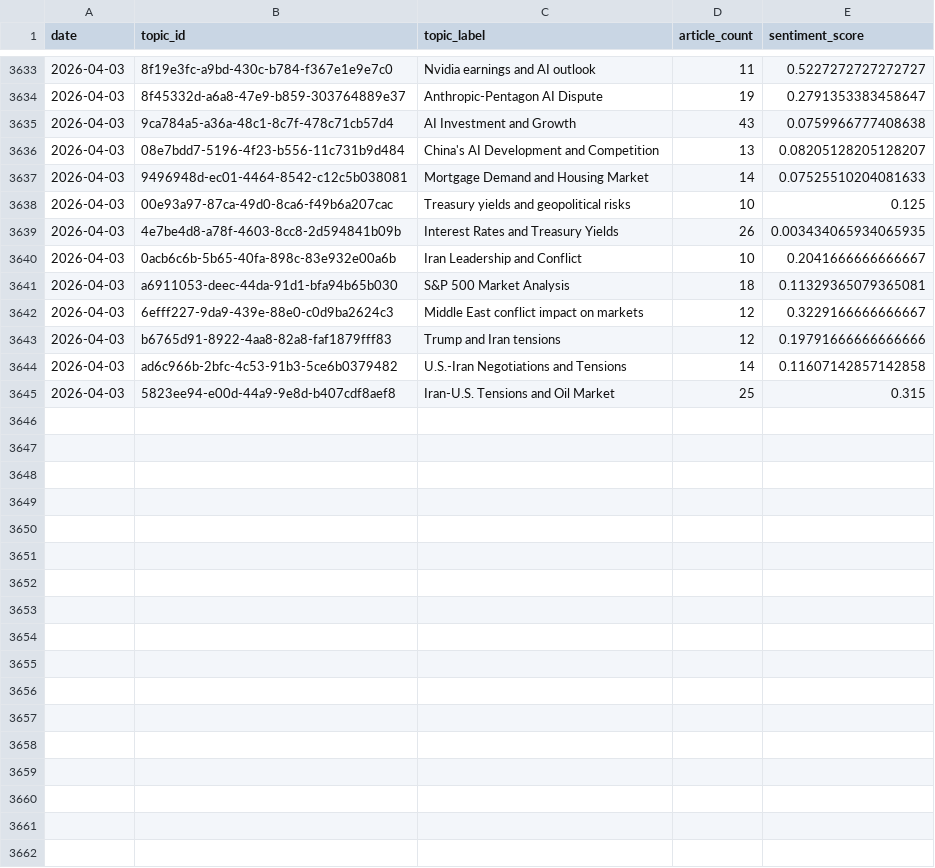
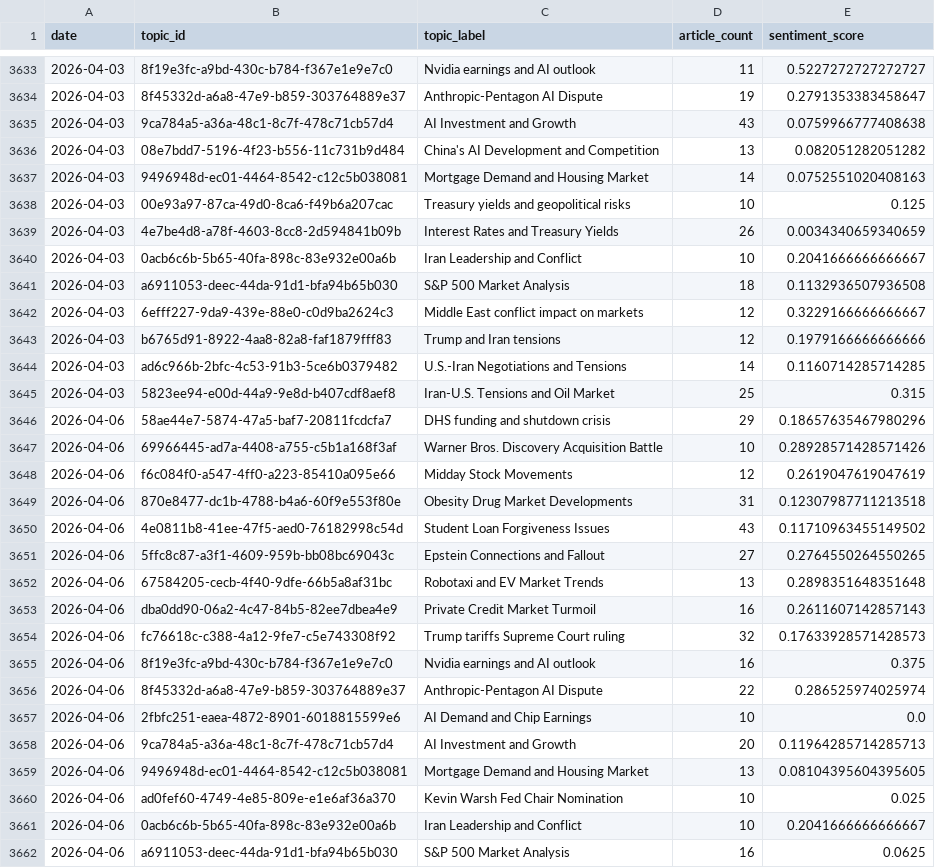
Before and after one commit to laceto/rss_feed, a TSV file: data/topic_trends.tsv, drawn as a sheet; only a part is shown, gaps mark what is left out; the diff covers the shown part only.

```diff
--- a/data/topic_trends.tsv
+++ b/data/topic_trends.tsv
@@ -3635,11 +3635,28 @@ date	topic_id	topic_label	article_count	sentiment_score
 2026-04-03	9ca784a5-a36a-48c1-8c7f-478c71cb57d4	AI Investment and Growth	43	0.0759966777408638
-2026-04-03	08e7bdd7-5196-4f23-b556-11c731b9d484	China's AI Development and Competition	13	0.08205128205128207
-2026-04-03	9496948d-ec01-4464-8542-c12c5b038081	Mortgage Demand and Housing Market	14	0.07525510204081633
+2026-04-03	08e7bdd7-5196-4f23-b556-11c731b9d484	China's AI Development and Competition	13	0.082051282051282
+2026-04-03	9496948d-ec01-4464-8542-c12c5b038081	Mortgage Demand and Housing Market	14	0.0752551020408163
 2026-04-03	00e93a97-87ca-49d0-8ca6-f49b6a207cac	Treasury yields and geopolitical risks	10	0.125
-2026-04-03	4e7be4d8-a78f-4603-8cc8-2d594841b09b	Interest Rates and Treasury Yields	26	0.003434065934065935
+2026-04-03	4e7be4d8-a78f-4603-8cc8-2d594841b09b	Interest Rates and Treasury Yields	26	0.0034340659340659
 2026-04-03	0acb6c6b-5b65-40fa-898c-83e932e00a6b	Iran Leadership and Conflict	10	0.2041666666666667
-2026-04-03	a6911053-deec-44da-91d1-bfa94b65b030	S&P 500 Market Analysis	18	0.11329365079365081
+2026-04-03	a6911053-deec-44da-91d1-bfa94b65b030	S&P 500 Market Analysis	18	0.1132936507936508
 2026-04-03	6efff227-9da9-439e-88e0-c0d9ba2624c3	Middle East conflict impact on markets	12	0.3229166666666667
-2026-04-03	b6765d91-8922-4aa8-82a8-faf1879fff83	Trump and Iran tensions	12	0.19791666666666666
-2026-04-03	ad6c966b-2bfc-4c53-91b3-5ce6b0379482	U.S.-Iran Negotiations and Tensions	14	0.11607142857142858
+2026-04-03	b6765d91-8922-4aa8-82a8-faf1879fff83	Trump and Iran tensions	12	0.1979166666666666
+2026-04-03	ad6c966b-2bfc-4c53-91b3-5ce6b0379482	U.S.-Iran Negotiations and Tensions	14	0.1160714285714285
 2026-04-03	5823ee94-e00d-44a9-9e8d-b407cdf8aef8	Iran-U.S. Tensions and Oil Market	25	0.315
+2026-04-06	58ae44e7-5874-47a5-baf7-20811fcdcfa7	DHS funding and shutdown crisis	29	0.18657635467980296
+2026-04-06	69966445-ad7a-4408-a755-c5b1a168f3af	Warner Bros. Discovery Acquisition Battle	10	0.28928571428571426
+2026-04-06	f6c084f0-a547-4ff0-a223-85410a095e66	Midday Stock Movements	12	0.2619047619047619
+2026-04-06	870e8477-dc1b-4788-b4a6-60f9e553f80e	Obesity Drug Market Developments	31	0.12307987711213518
+2026-04-06	4e0811b8-41ee-47f5-aed0-76182998c54d	Student Loan Forgiveness Issues	43	0.11710963455149502
+2026-04-06	5ffc8c87-a3f1-4609-959b-bb08bc69043c	Epstein Connections and Fallout	27	0.2764550264550265
+2026-04-06	67584205-cecb-4f40-9dfe-66b5a8af31bc	Robotaxi and EV Market Trends	13	0.2898351648351648
+2026-04-06	dba0dd90-06a2-4c47-84b5-82ee7dbea4e9	Private Credit Market Turmoil	16	0.2611607142857143
+2026-04-06	fc76618c-c388-4a12-9fe7-c5e743308f92	Trump tariffs Supreme Court ruling	32	0.17633928571428573
+2026-04-06	8f19e3fc-a9bd-430c-b784-f367e1e9e7c0	Nvidia earnings and AI outlook	16	0.375
+2026-04-06	8f45332d-a6a8-47e9-b859-303764889e37	Anthropic-Pentagon AI Dispute	22	0.286525974025974
+2026-04-06	2fbfc251-eaea-4872-8901-6018815599e6	AI Demand and Chip Earnings	10	0.0
+2026-04-06	9ca784a5-a36a-48c1-8c7f-478c71cb57d4	AI Investment and Growth	20	0.11964285714285713
+2026-04-06	9496948d-ec01-4464-8542-c12c5b038081	Mortgage Demand and Housing Market	13	0.08104395604395605
+2026-04-06	ad0fef60-4749-4e85-809e-e1e6af36a370	Kevin Warsh Fed Chair Nomination	10	0.025
+2026-04-06	0acb6c6b-5b65-40fa-898c-83e932e00a6b	Iran Leadership and Conflict	10	0.2041666666666667
+2026-04-06	a6911053-deec-44da-91d1-bfa94b65b030	S&P 500 Market Analysis	16	0.0625
```
Also changed, not shown: 6 added rows and 3 edited cells elsewhere in this file, data/entity_sentiment_ts.tsv, data/sector_sentiment_pivot.tsv, 18 other files.
